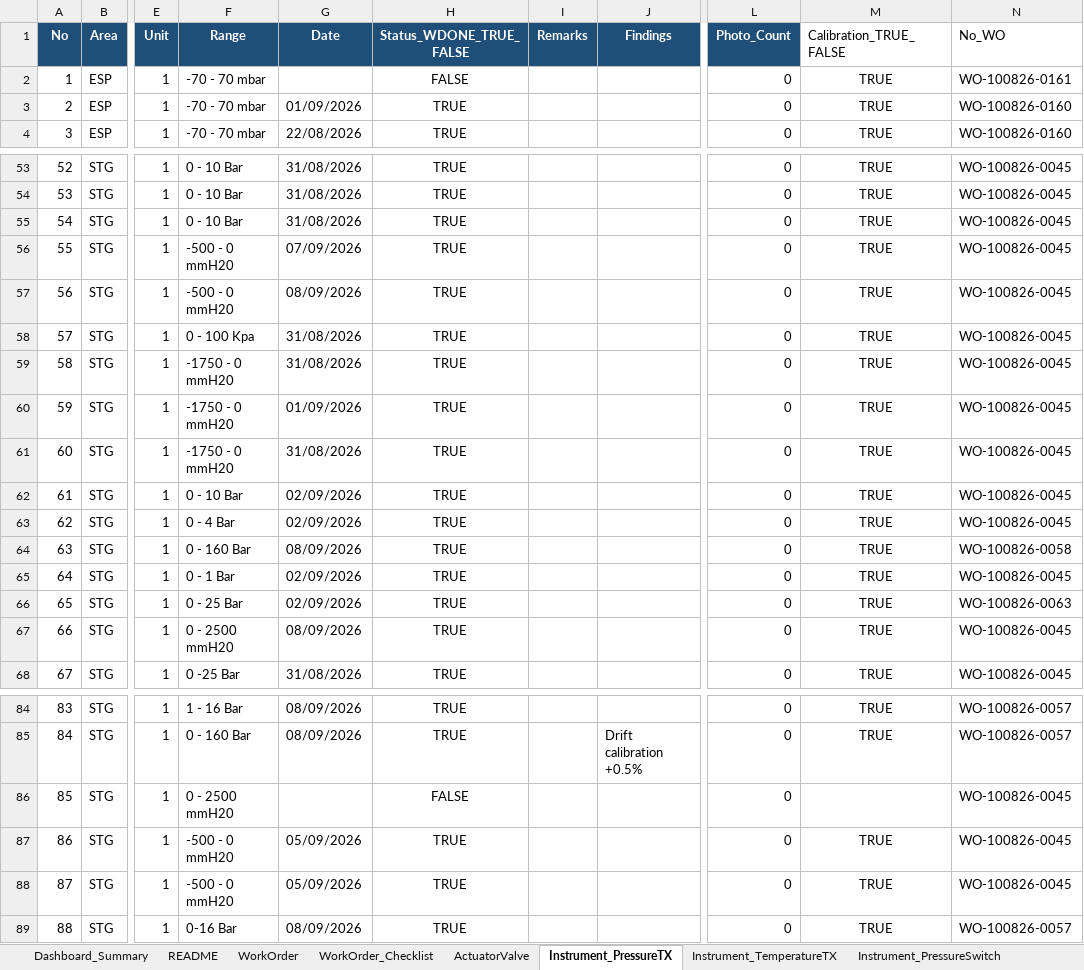
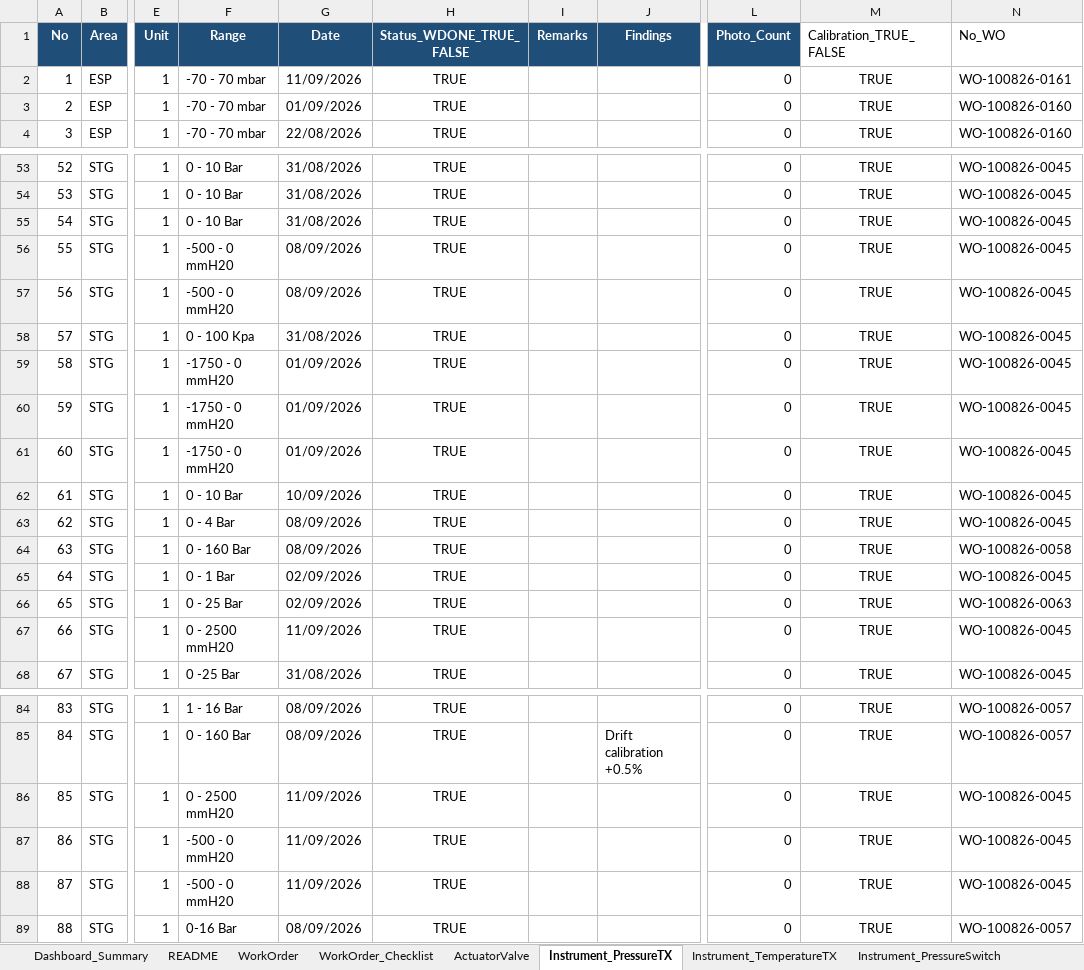
Before and after one commit to farhantandia/msw_eic_om, an Excel workbook: Template_Outage_EIC_Monitoring_unit 1.xlsx, sheet Instrument_PressureTX, drawn as a sheet; only a part is shown, gaps mark what is left out; values as stored, in another font and other column widths than the file's, no borders; the diff covers the shown part only; the diff names each change by its address in the sheet, - before the commit and + after, or states it on an @@ line.

```diff
--- a/Template_Outage_EIC_Monitoring_unit 1.xlsx (sheet Instrument_PressureTX)
+++ b/Template_Outage_EIC_Monitoring_unit 1.xlsx (sheet Instrument_PressureTX)
-G2 (Date): (empty)
+G2 (Date): 11/09/2026
-H2 (Status_WDONE_TRUE_FALSE): FALSE
+H2 (Status_WDONE_TRUE_FALSE): TRUE
-G56 (Date): 07/09/2026
+G56 (Date): 08/09/2026
-G59 (Date): 31/08/2026
+G59 (Date): 01/09/2026
-G61 (Date): 31/08/2026
+G61 (Date): 01/09/2026
-G62 (Date): 02/09/2026
+G62 (Date): 10/09/2026
-G63 (Date): 02/09/2026
+G63 (Date): 08/09/2026
-G67 (Date): 08/09/2026
+G67 (Date): 11/09/2026
-G86 (Date): (empty)
+G86 (Date): 11/09/2026
-H86 (Status_WDONE_TRUE_FALSE): FALSE
+H86 (Status_WDONE_TRUE_FALSE): TRUE
-M86 (Calibration_TRUE_FALSE): (empty)
+M86 (Calibration_TRUE_FALSE): TRUE
-G87:G88 (Date): 05/09/2026
+G87:G88 (Date): 11/09/2026
```
Also changed, not shown: 2 edited cells elsewhere in this sheet, sheet WorkOrder_Checklist, sheet Instrument_TemperatureTX, sheet WorkOrder, sheet ActuatorValve.
